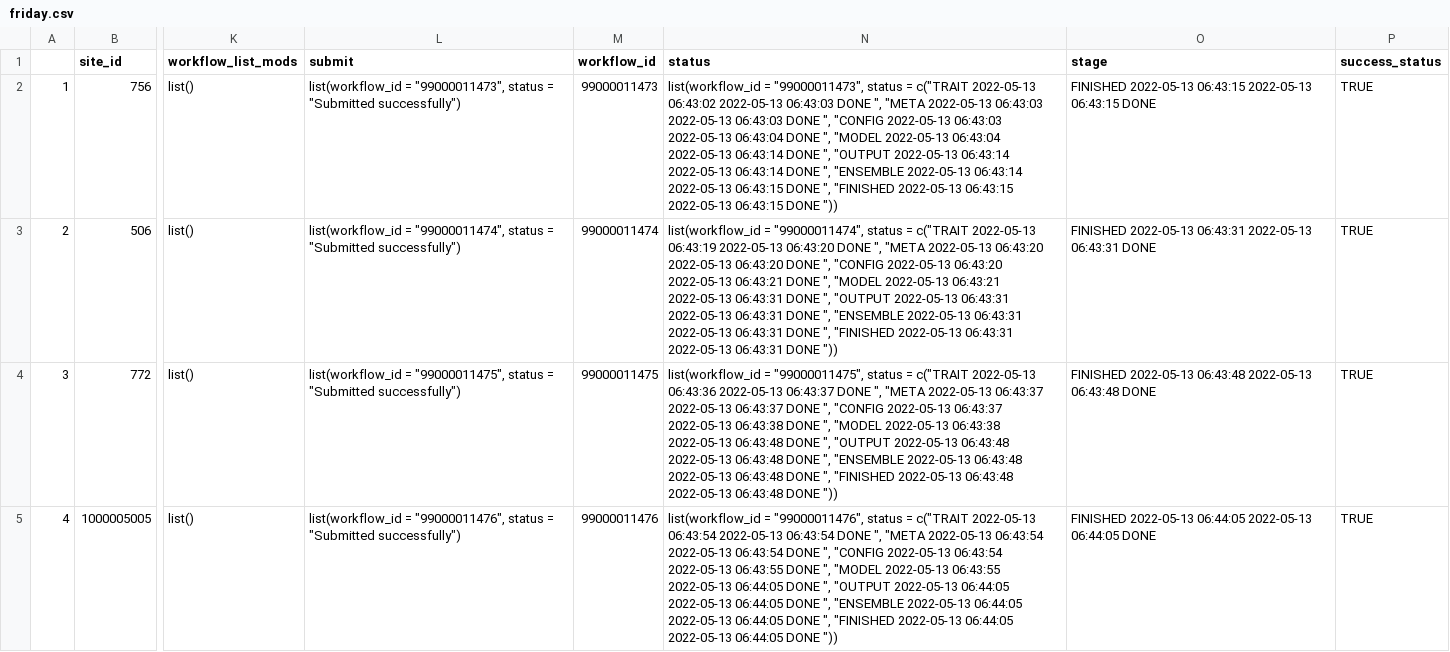
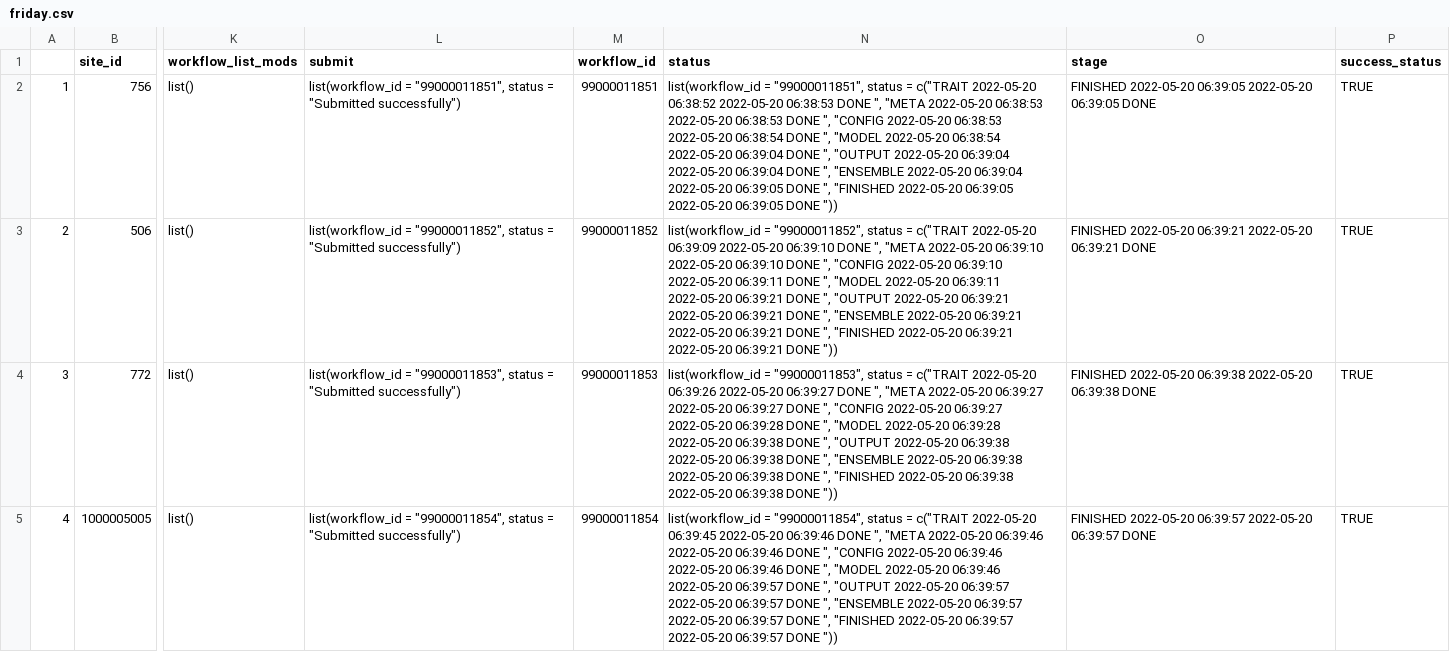
Before and after one commit to cryolune/pecan-status-board, a CSV file: data/friday.csv, drawn as a sheet; only a part is shown, gaps mark what is left out; the diff covers the shown part only; the diff names each change by its address in the sheet, - before the commit and + after, or states it on an @@ line.

Commit message:
Update Result

```diff
--- a/data/friday.csv
+++ b/data/friday.csv
-L2 (submit): list(workflow_id = "99000011473", status =…
+L2 (submit): list(workflow_id = "99000011851", status =…
-M2 (workflow_id): 99000011473
+M2 (workflow_id): 99000011851
-N2 (status): list(workflow_id = "99000011473", status = c("TRAIT 2022-05-13 06:43:02 2022-05-13 06:43:03 DONE ", "META 2022-05-13 06:43:03 2022-05-13 06:43:03 DONE ", "CONFIG 2022-05-13 06:43:03 2022-05-13 06:43:04 DONE ", "MODEL 2022-05-13 06:43:04 2022-05-13 06:43:14 DONE ", "OUTPUT 2022-05-13 06:43:14 2022-05-13 06:43:14 DONE ", "ENSEMBLE 2022-05-13 06:43:14 2022-05-13 06:43:15 DONE ", "FINISHED 2022-05-13 06:43:15 2022-05-13 06:43:15 DONE "))
+N2 (status): list(workflow_id = "99000011851", status = c("TRAIT 2022-05-20 06:38:52 2022-05-20 06:38:53 DONE ", "META 2022-05-20 06:38:53 2022-05-20 06:38:53 DONE ", "CONFIG 2022-05-20 06:38:53 2022-05-20 06:38:54 DONE ", "MODEL 2022-05-20 06:38:54 2022-05-20 06:39:04 DONE ", "OUTPUT 2022-05-20 06:39:04 2022-05-20 06:39:04 DONE ", "ENSEMBLE 2022-05-20 06:39:04 2022-05-20 06:39:05 DONE ", "FINISHED 2022-05-20 06:39:05 2022-05-20 06:39:05 DONE "))
-O2 (stage): FINISHED 2022-05-13 06:43:15 2022-05-13 06:43:15 DONE
+O2 (stage): FINISHED 2022-05-20 06:39:05 2022-05-20 06:39:05 DONE
-L3 (submit): list(workflow_id = "99000011474", status =…
+L3 (submit): list(workflow_id = "99000011852", status =…
-M3 (workflow_id): 99000011474
+M3 (workflow_id): 99000011852
-N3 (status): list(workflow_id = "99000011474", status = c("TRAIT 2022-05-13 06:43:19 2022-05-13 06:43:20 DONE ", "META 2022-05-13 06:43:20 2022-05-13 06:43:20 DONE ", "CONFIG 2022-05-13 06:43:20 2022-05-13 06:43:21 DONE ", "MODEL 2022-05-13 06:43:21 2022-05-13 06:43:31 DONE ", "OUTPUT 2022-05-13 06:43:31 2022-05-13 06:43:31 DONE ", "ENSEMBLE 2022-05-13 06:43:31 2022-05-13 06:43:31 DONE ", "FINISHED 2022-05-13 06:43:31 2022-05-13 06:43:31 DONE "))
+N3 (status): list(workflow_id = "99000011852", status = c("TRAIT 2022-05-20 06:39:09 2022-05-20 06:39:10 DONE ", "META 2022-05-20 06:39:10 2022-05-20 06:39:10 DONE ", "CONFIG 2022-05-20 06:39:10 2022-05-20 06:39:11 DONE ", "MODEL 2022-05-20 06:39:11 2022-05-20 06:39:21 DONE ", "OUTPUT 2022-05-20 06:39:21 2022-05-20 06:39:21 DONE ", "ENSEMBLE 2022-05-20 06:39:21 2022-05-20 06:39:21 DONE ", "FINISHED 2022-05-20 06:39:21 2022-05-20 06:39:21 DONE "))
-O3 (stage): FINISHED 2022-05-13 06:43:31 2022-05-13 06:43:31 DONE
+O3 (stage): FINISHED 2022-05-20 06:39:21 2022-05-20 06:39:21 DONE
-L4 (submit): list(workflow_id = "99000011475", status =…
+L4 (submit): list(workflow_id = "99000011853", status =…
-M4 (workflow_id): 99000011475
+M4 (workflow_id): 99000011853
-N4 (status): list(workflow_id = "99000011475", status = c("TRAIT 2022-05-13 06:43:36 2022-05-13 06:43:37 DONE ", "META 2022-05-13 06:43:37 2022-05-13 06:43:37 DONE ", "CONFIG 2022-05-13 06:43:37 2022-05-13 06:43:38 DONE ", "MODEL 2022-05-13 06:43:38 2022-05-13 06:43:48 DONE ", "OUTPUT 2022-05-13 06:43:48 2022-05-13 06:43:48 DONE ", "ENSEMBLE 2022-05-13 06:43:48 2022-05-13 06:43:48 DONE ", "FINISHED 2022-05-13 06:43:48 2022-05-13 06:43:48 DONE "))
+N4 (status): list(workflow_id = "99000011853", status = c("TRAIT 2022-05-20 06:39:26 2022-05-20 06:39:27 DONE ", "META 2022-05-20 06:39:27 2022-05-20 06:39:27 DONE ", "CONFIG 2022-05-20 06:39:27 2022-05-20 06:39:28 DONE ", "MODEL 2022-05-20 06:39:28 2022-05-20 06:39:38 DONE ", "OUTPUT 2022-05-20 06:39:38 2022-05-20 06:39:38 DONE ", "ENSEMBLE 2022-05-20 06:39:38 2022-05-20 06:39:38 DONE ", "FINISHED 2022-05-20 06:39:38 2022-05-20 06:39:38 DONE "))
-O4 (stage): FINISHED 2022-05-13 06:43:48 2022-05-13 06:43:48 DONE
+O4 (stage): FINISHED 2022-05-20 06:39:38 2022-05-20 06:39:38 DONE
-L5 (submit): list(workflow_id = "99000011476", status =…
+L5 (submit): list(workflow_id = "99000011854", status =…
-M5 (workflow_id): 99000011476
+M5 (workflow_id): 99000011854
-N5 (status): list(workflow_id = "99000011476", status = c("TRAIT 2022-05-13 06:43:54 2022-05-13 06:43:54 DONE ", "META 2022-05-13 06:43:54 2022-05-13 06:43:54 DONE ", "CONFIG 2022-05-13 06:43:54 2022-05-13 06:43:55 DONE ", "MODEL 2022-05-13 06:43:55 2022-05-13 06:44:05 DONE ", "OUTPUT 2022-05-13 06:44:05 2022-05-13 06:44:05 DONE ", "ENSEMBLE 2022-05-13 06:44:05 2022-05-13 06:44:05 DONE ", "FINISHED 2022-05-13 06:44:05 2022-05-13 06:44:05 DONE "))
+N5 (status): list(workflow_id = "99000011854", status = c("TRAIT 2022-05-20 06:39:45 2022-05-20 06:39:46 DONE ", "META 2022-05-20 06:39:46 2022-05-20 06:39:46 DONE ", "CONFIG 2022-05-20 06:39:46 2022-05-20 06:39:46 DONE ", "MODEL 2022-05-20 06:39:46 2022-05-20 06:39:57 DONE ", "OUTPUT 2022-05-20 06:39:57 2022-05-20 06:39:57 DONE ", "ENSEMBLE 2022-05-20 06:39:57 2022-05-20 06:39:57 DONE ", "FINISHED 2022-05-20 06:39:57 2022-05-20 06:39:57 DONE "))
-O5 (stage): FINISHED 2022-05-13 06:44:05 2022-05-13 06:44:05 DONE
+O5 (stage): FINISHED 2022-05-20 06:39:57 2022-05-20 06:39:57 DONE
```
Also changed, not shown: 92 edited cells elsewhere in this file.
